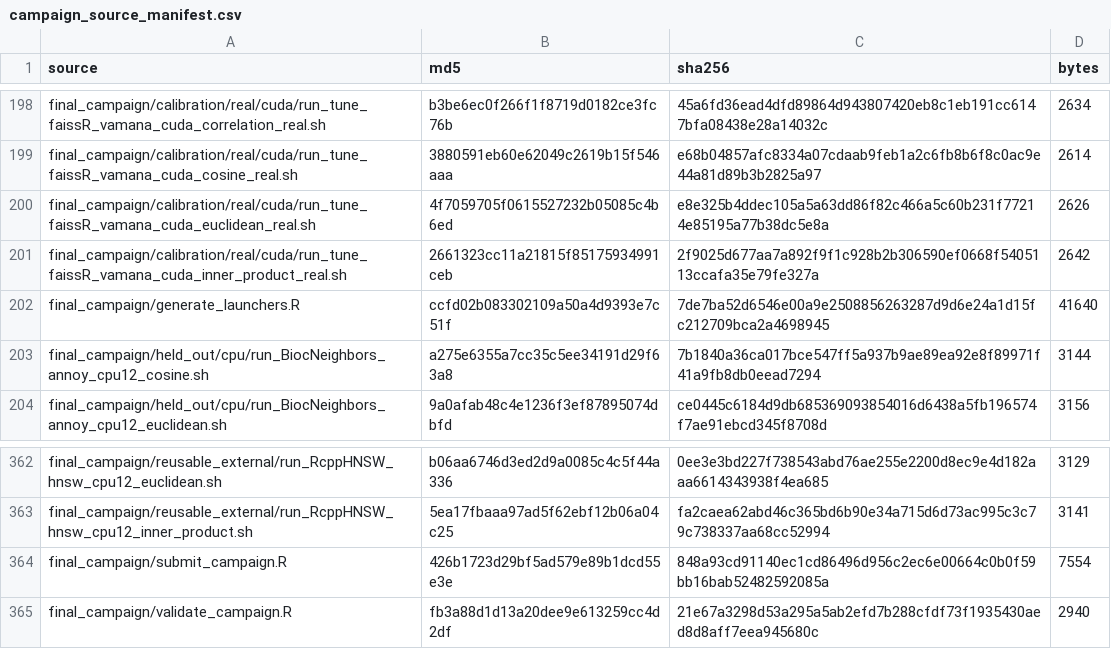
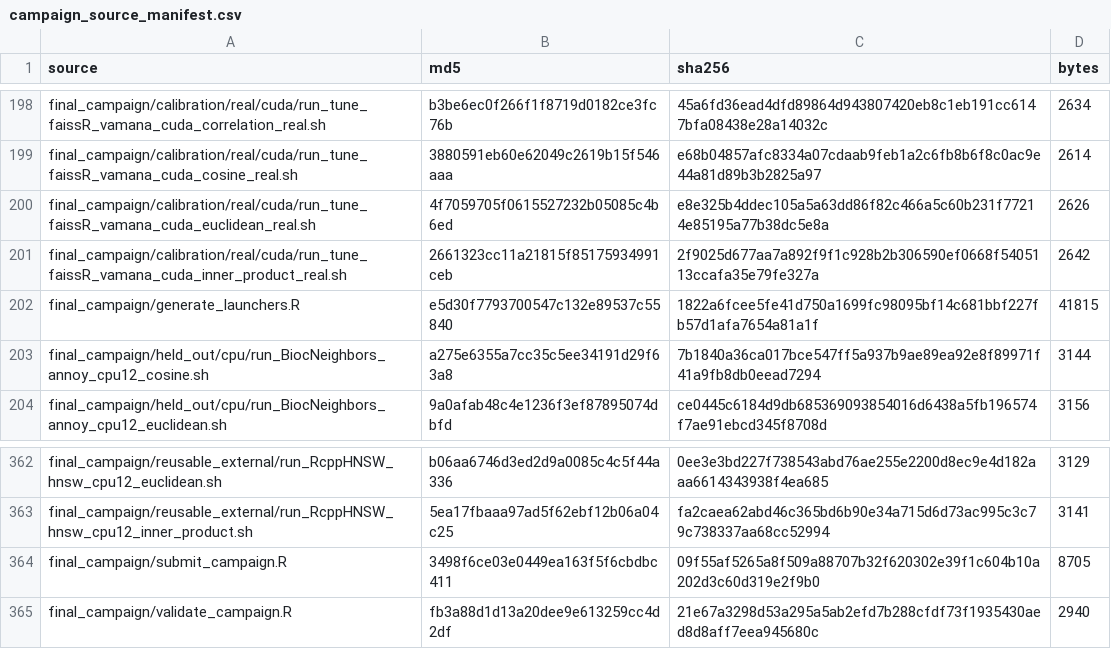
Before and after one commit to BiocStaging/faissR, a CSV file: benchmark_scripts/jmlr_mloss_publication/final_campaign/campaign_source_manifest.csv, drawn as a sheet; only a part is shown, gaps mark what is left out.

Commit message:
Harden frozen JSS campaign submission

```diff
--- a/benchmark_scripts/jmlr_mloss_publication/final_campaign/campaign_source_manifest.csv
+++ b/benchmark_scripts/jmlr_mloss_publication/final_campaign/campaign_source_manifest.csv
@@ -201,3 +201,3 @@
 "final_campaign/calibration/real/cuda/run_tune_faissR_vamana_cuda_inner_product_real.sh","2661323cc11a21815f85175934991ceb","2f9025d677aa7a892f9f1c928b2b306590ef0668f5405113ccafa35e79fe327a",2642
-"final_campaign/generate_launchers.R","ccfd02b083302109a50a4d9393e7c51f","7de7ba52d6546e00a9e2508856263287d9d6e24a1d15fc212709bca2a4698945",41640
+"final_campaign/generate_launchers.R","e5d30f7793700547c132e89537c55840","1822a6fcee5fe41d750a1699fc98095bf14c681bbf227fb57d1afa7654a81a1f",41815
 "final_campaign/held_out/cpu/run_BiocNeighbors_annoy_cpu12_cosine.sh","a275e6355a7cc35c5ee34191d29f63a8","7b1840a36ca017bce547ff5a937b9ae89ea92e8f89971f41a9fb8db0eead7294",3144
@@ -363,3 +363,3 @@
 "final_campaign/reusable_external/run_RcppHNSW_hnsw_cpu12_inner_product.sh","5ea17fbaaa97ad5f62ebf12b06a04c25","fa2caea62abd46c365bd6b90e34a715d6d73ac995c3c79c738337aa68cc52994",3141
-"final_campaign/submit_campaign.R","426b1723d29bf5ad579e89b1dcd55e3e","848a93cd91140ec1cd86496d956c2ec6e00664c0b0f59bb16bab52482592085a",7554
+"final_campaign/submit_campaign.R","3498f6ce03e0449ea163f5f6cbdbc411","09f55af5265a8f509a88707b32f620302e39f1c604b10a202d3c60d319e2f9b0",8705
 "final_campaign/validate_campaign.R","fb3a88d1d13a20dee9e613259cc4d2df","21e67a3298d53a295a5ab2efd7b288cfdf73f1935430aed8d8aff7eea945680c",2940
```
Also changed, not shown: 11 other files.
